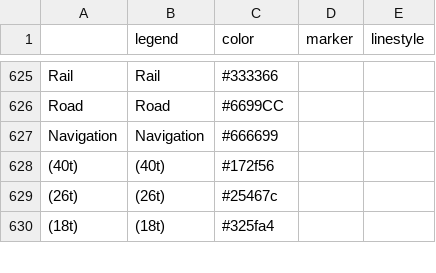
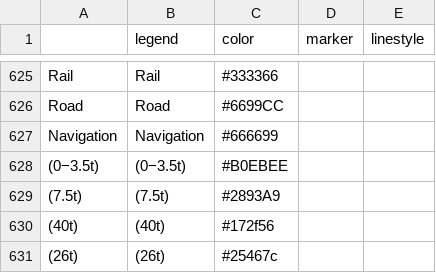
Before and after one commit to pik-piam/mip, a CSV file: inst/extdata/plotstyle.csv, drawn as a sheet; only a part is shown, gaps mark what is left out; the shorter side is filled out with more unchanged rows; the diff names each change by its address in the sheet, - before the commit and + after, or states it on an @@ line.

Commit message:
Add missing Truck size categories

```diff
--- a/inst/extdata/plotstyle.csv
+++ b/inst/extdata/plotstyle.csv
+row 628: (0−3.5t) | (0−3.5t) | #B0EBEE
+row 629: (7.5t) | (7.5t) | #2893A9
```
